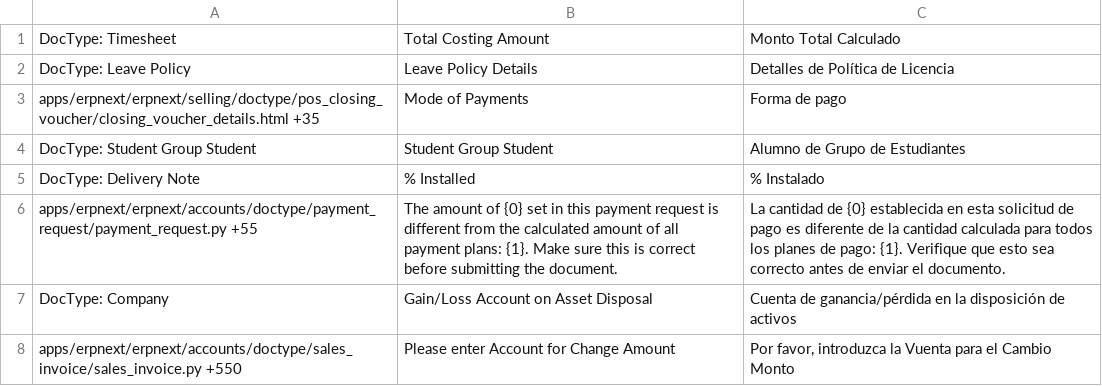
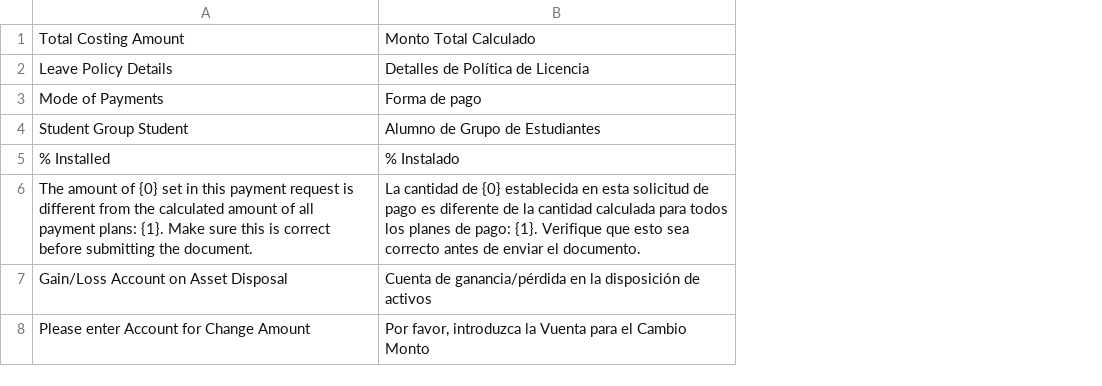
Before and after one commit to Dinext-pro/dinext_erp, a CSV file: erpnext/translations/es-MX.csv, drawn as a sheet; only a part is shown; the diff covers the shown part only; the diff names each change by its address in the sheet, - before the commit and + after, or states it on an @@ line.

```diff
--- a/erpnext/translations/es-MX.csv
+++ b/erpnext/translations/es-MX.csv
-column A, rows 1-8: DocType: Timesheet | DocType: Leave Policy | apps/erpnext/erpnext/selling/doctype/pos_closing_voucher/closing_voucher_details.html +35 | DocType: Student Group Student | DocType: Delivery Note | apps/erpnext/erpnext/accounts/doctype/payment_request/payment_request.py +55 | DocType: Company | apps/erpnext/erpnext/accounts/doctype/sales_invoice/sales_invoice.py +550
```
Also changed, not shown: 1 edited cell elsewhere in this file, erpnext/translations/da-DK.csv, erpnext/translations/en-US.csv, 21 other files.
